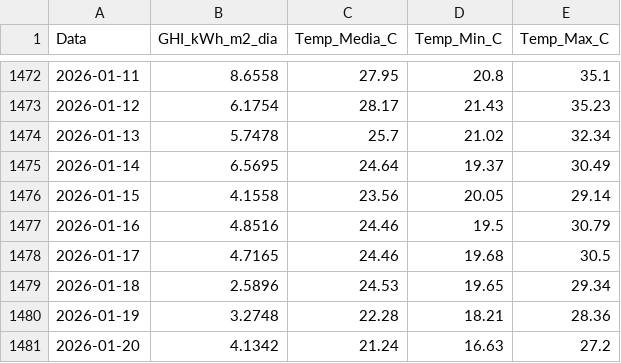
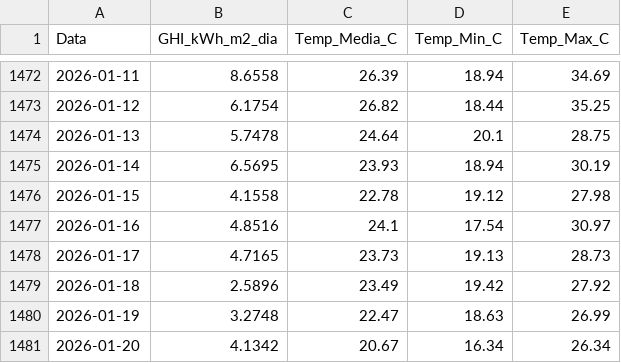
Before and after one commit to EnzoMarquezi/Monitoramento-Irradiancia-SJBV, a CSV file: 1_dados_diarios_NASA.csv, drawn as a sheet; only a part is shown, gaps mark what is left out; the diff covers the shown part only.

```diff
--- a/1_dados_diarios_NASA.csv
+++ b/1_dados_diarios_NASA.csv
@@ -1472,10 +1472,10 @@
-2026-01-11,8.6558,27.95,20.8,35.1
-2026-01-12,6.1754,28.17,21.43,35.23
-2026-01-13,5.7478,25.7,21.02,32.34
-2026-01-14,6.5695,24.64,19.37,30.49
-2026-01-15,4.1558,23.56,20.05,29.14
-2026-01-16,4.8516,24.46,19.5,30.79
-2026-01-17,4.7165,24.46,19.68,30.5
-2026-01-18,2.5896,24.53,19.65,29.34
-2026-01-19,3.2748,22.28,18.21,28.36
-2026-01-20,4.1342,21.24,16.63,27.2
+2026-01-11,8.6558,26.39,18.94,34.69
+2026-01-12,6.1754,26.82,18.44,35.25
+2026-01-13,5.7478,24.64,20.1,28.75
+2026-01-14,6.5695,23.93,18.94,30.19
+2026-01-15,4.1558,22.78,19.12,27.98
+2026-01-16,4.8516,24.1,17.54,30.97
+2026-01-17,4.7165,23.73,19.13,28.73
+2026-01-18,2.5896,23.49,19.42,27.92
+2026-01-19,3.2748,22.47,18.63,26.99
+2026-01-20,4.1342,20.67,16.34,26.34
```
Also changed, not shown: 1 added row and 45 edited cells elsewhere in this file.
